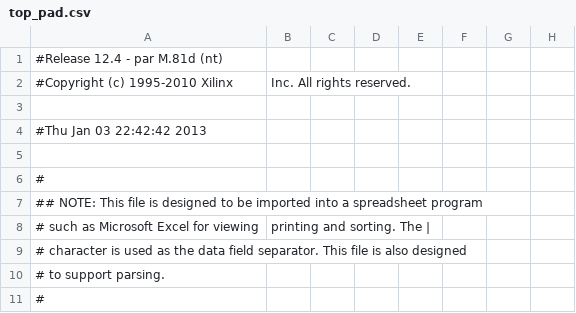
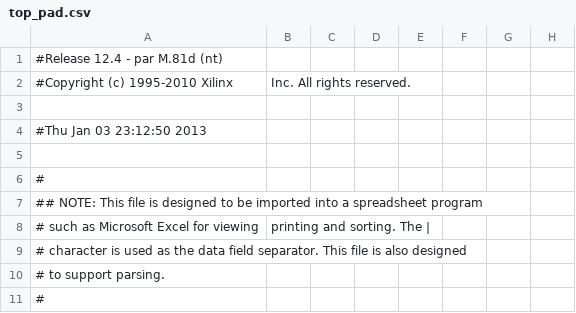
Before and after one commit to SherryYang1122/verilog-pong, a CSV file: pong/top_pad.csv, drawn as a sheet; only a part is shown; the diff names each change by its address in the sheet, - before the commit and + after, or states it on an @@ line.

```diff
--- a/pong/top_pad.csv
+++ b/pong/top_pad.csv
-A4: #Thu Jan 03 22:42:42 2013
+A4: #Thu Jan 03 23:12:50 2013
```
Also changed, not shown: 40 other files.
